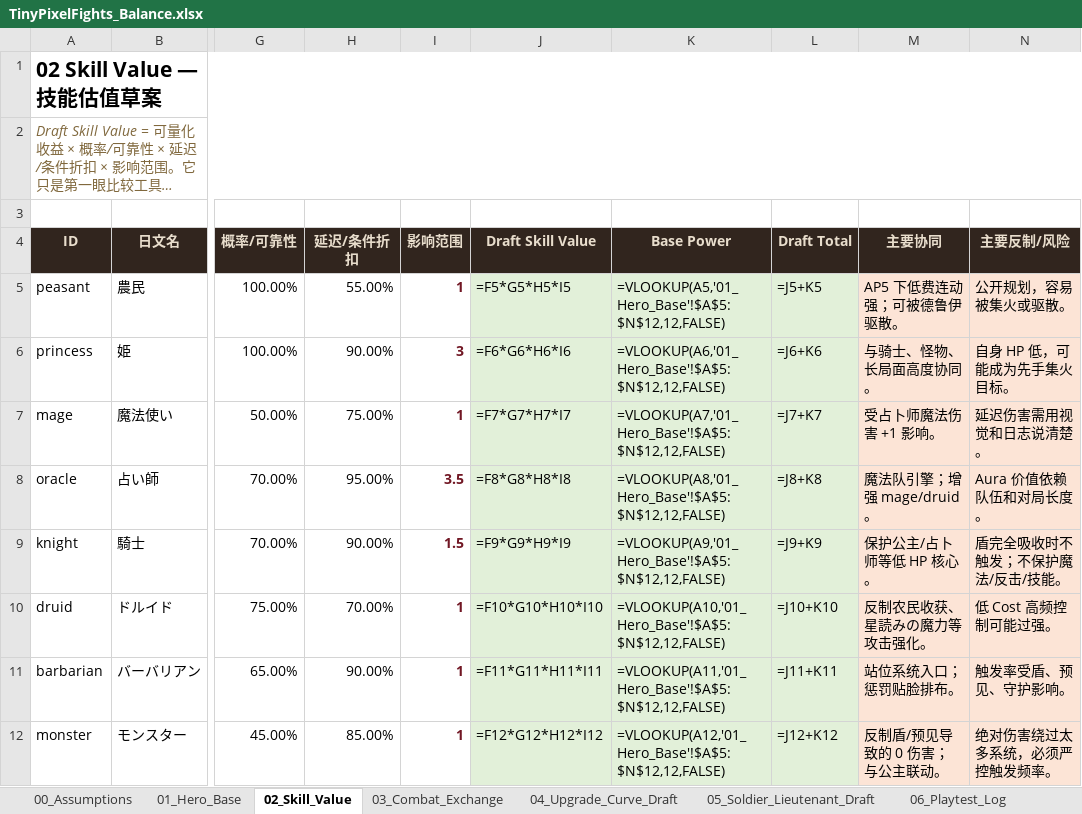
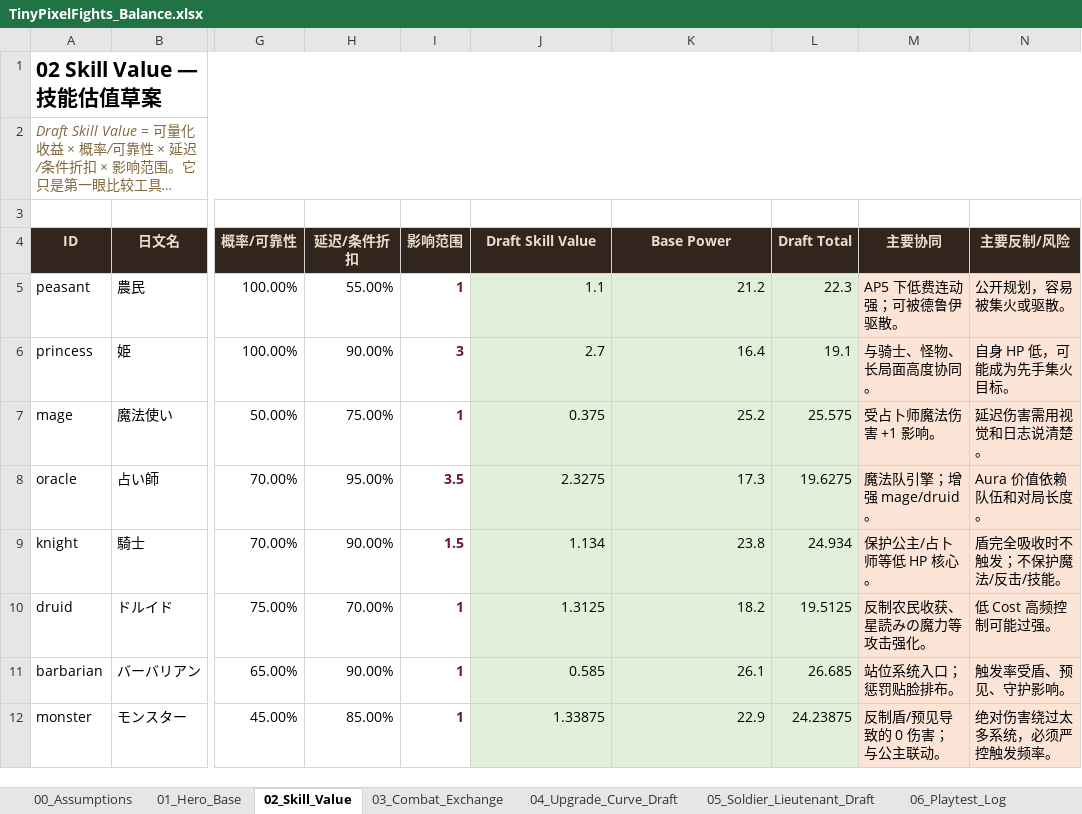
Before and after one commit to Bracer9/DemoCardGame, an Excel workbook: reference/TinyPixelFights_Balance.xlsx, sheet 02_Skill_Value, drawn as a sheet; only a part is shown, gaps mark what is left out; long unchanged cells end in …; values as stored, in another font and other column widths than the file's, no borders; formulas without a stored value are shown as written; the diff names each change by its address in the sheet, - before the commit and + after, or states it on an @@ line.

```diff
--- a/reference/TinyPixelFights_Balance.xlsx (sheet 02_Skill_Value)
+++ b/reference/TinyPixelFights_Balance.xlsx (sheet 02_Skill_Value)
-J5 (Draft Skill Value): =F5*G5*H5*I5
+J5 (Draft Skill Value): 1.1
-K5 (Base Power): =VLOOKUP(A5,'01_Hero_Base'!$A$5:$N$12,12,FALSE)
+K5 (Base Power): 21.2
-L5 (Draft Total): =J5+K5
+L5 (Draft Total): 22.3
-J6 (Draft Skill Value): =F6*G6*H6*I6
+J6 (Draft Skill Value): 2.7
-K6 (Base Power): =VLOOKUP(A6,'01_Hero_Base'!$A$5:$N$12,12,FALSE)
+K6 (Base Power): 16.4
-L6 (Draft Total): =J6+K6
+L6 (Draft Total): 19.1
-J7 (Draft Skill Value): =F7*G7*H7*I7
+J7 (Draft Skill Value): 0.375
-K7 (Base Power): =VLOOKUP(A7,'01_Hero_Base'!$A$5:$N$12,12,FALSE)
+K7 (Base Power): 25.2
-L7 (Draft Total): =J7+K7
+L7 (Draft Total): 25.575
-J8 (Draft Skill Value): =F8*G8*H8*I8
+J8 (Draft Skill Value): 2.3275
-K8 (Base Power): =VLOOKUP(A8,'01_Hero_Base'!$A$5:$N$12,12,FALSE)
+K8 (Base Power): 17.3
-L8 (Draft Total): =J8+K8
+L8 (Draft Total): 19.6275
-J9 (Draft Skill Value): =F9*G9*H9*I9
+J9 (Draft Skill Value): 1.134
-K9 (Base Power): =VLOOKUP(A9,'01_Hero_Base'!$A$5:$N$12,12,FALSE)
+K9 (Base Power): 23.8
-L9 (Draft Total): =J9+K9
+L9 (Draft Total): 24.934
-J10 (Draft Skill Value): =F10*G10*H10*I10
+J10 (Draft Skill Value): 1.3125
-K10 (Base Power): =VLOOKUP(A10,'01_Hero_Base'!$A$5:$N$12,12,FALSE)
+K10 (Base Power): 18.2
-L10 (Draft Total): =J10+K10
+L10 (Draft Total): 19.5125
-J11 (Draft Skill Value): =F11*G11*H11*I11
+J11 (Draft Skill Value): 0.585
-K11 (Base Power): =VLOOKUP(A11,'01_Hero_Base'!$A$5:$N$12,12,FALSE)
+K11 (Base Power): 26.1
-L11 (Draft Total): =J11+K11
+L11 (Draft Total): 26.685
-J12 (Draft Skill Value): =F12*G12*H12*I12
+J12 (Draft Skill Value): 1.33875
-K12 (Base Power): =VLOOKUP(A12,'01_Hero_Base'!$A$5:$N$12,12,FALSE)
+K12 (Base Power): 22.9
-L12 (Draft Total): =J12+K12
+L12 (Draft Total): 24.23875
```
Also changed, not shown: sheet 03_Combat_Exchange, sheet 04_Upgrade_Curve_Draft, sheet 01_Hero_Base, sheet 99_Changelog, other sheet tabs, 41 other files.
